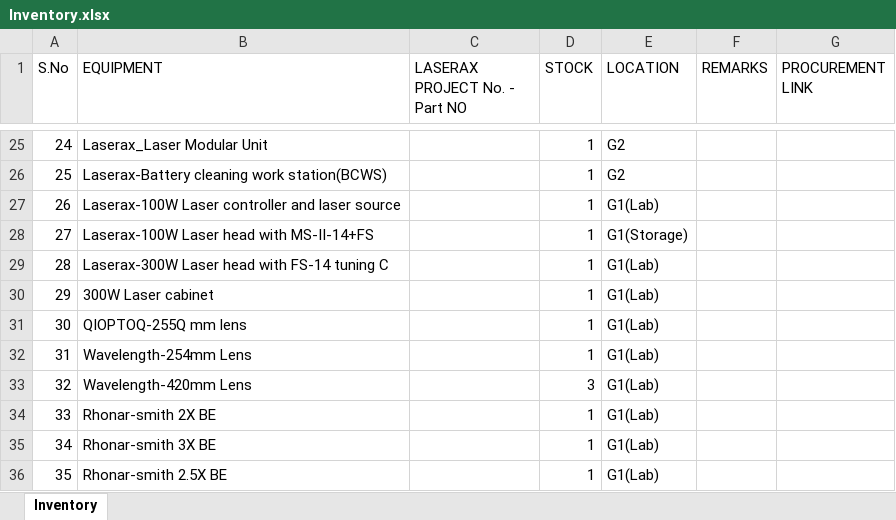
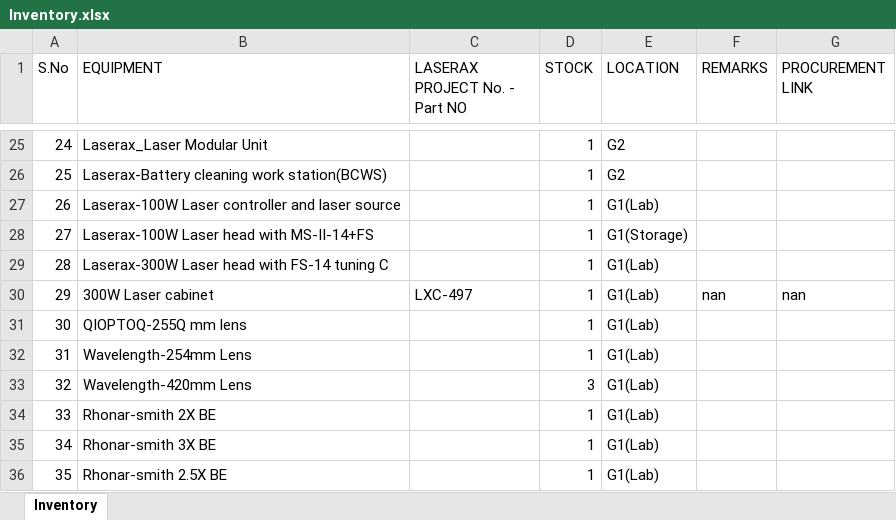
Before and after one commit to BBhattarai445/Inventory-Management, an Excel workbook: Inventory.xlsx, sheet Inventory, drawn as a sheet; only a part is shown, gaps mark what is left out; values as stored, in another font and other column widths than the file's, no borders; the diff names each change by its address in the sheet, - before the commit and + after, or states it on an @@ line.

Commit message:
Update inventory via Streamlit

```diff
--- a/Inventory.xlsx (sheet Inventory)
+++ b/Inventory.xlsx (sheet Inventory)
-C30 (LASERAX PROJECT No. - Part NO): (empty)
+C30 (LASERAX PROJECT No. - Part NO): LXC-497
-F30 (REMARKS): (empty)
+F30 (REMARKS): nan
-G30 (PROCUREMENT LINK): (empty)
+G30 (PROCUREMENT LINK): nan
```
